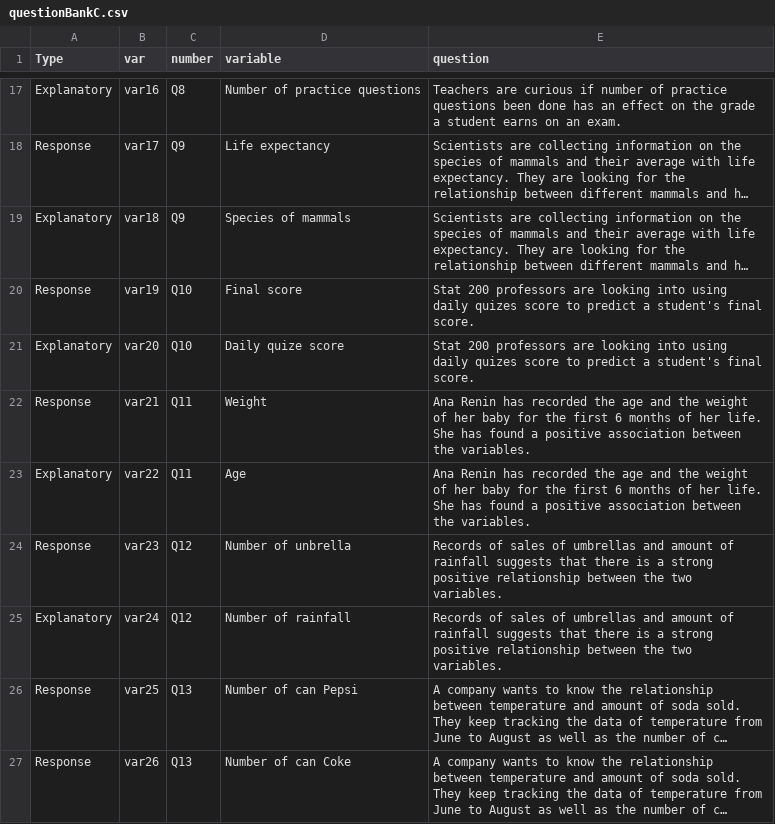
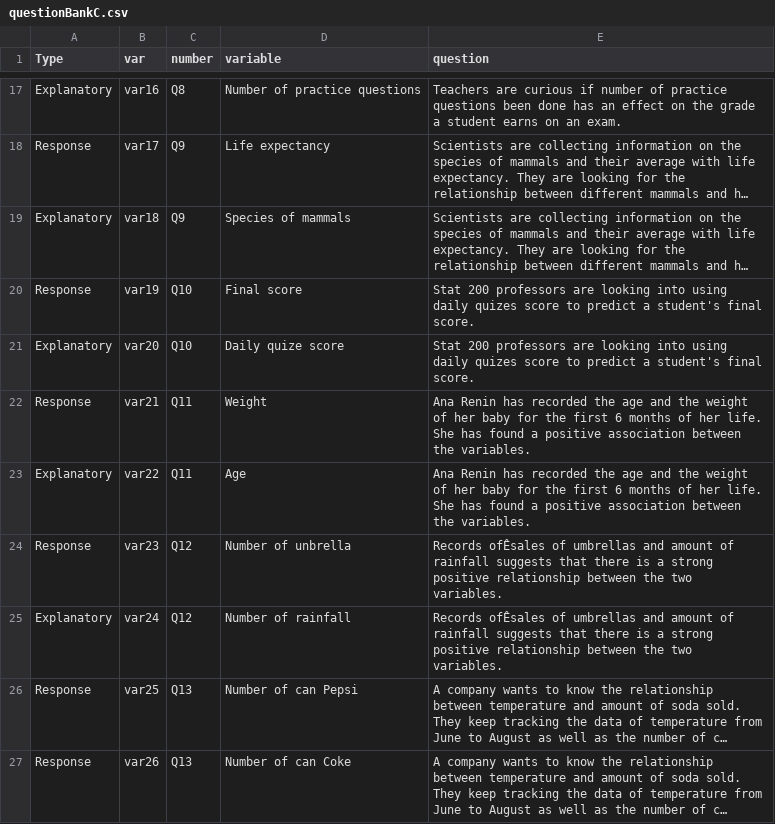
Before and after one commit to Sabrinawang06/DataGathering, a CSV file: Variable_4levels/questionBankC.csv, drawn as a sheet; only a part is shown, gaps mark what is left out; long unchanged cells end in …; the diff covers the shown part only; the diff names each change by its address in the sheet, - before the commit and + after, or states it on an @@ line.

```diff
--- a/Variable_4levels/questionBankC.csv
+++ b/Variable_4levels/questionBankC.csv
-E24:E25 (question): Records of sales of umbrellas…
+E24:E25 (question): Records ofÊsales of umbrellas…
```
Also changed, not shown: 6 edited cells elsewhere in this file, Variable_4levels/questionbankD.csv.
